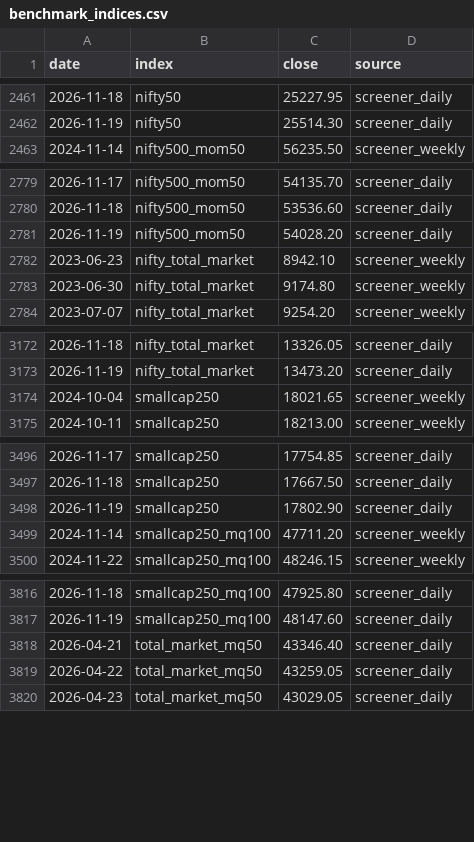
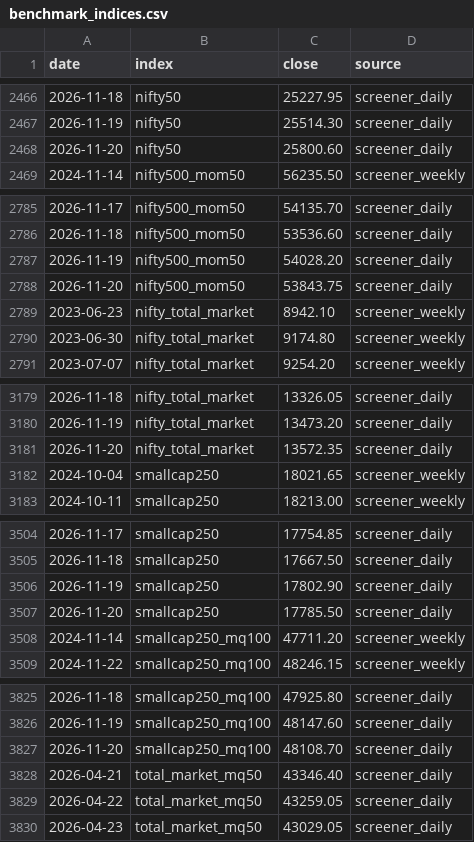
Before and after one commit to Pareshking/Paresh, a CSV file: data/benchmark_indices.csv, drawn as a sheet; only a part is shown, gaps mark what is left out; the diff covers the shown part only; the diff names each change by its address in the sheet, - before the commit and + after, or states it on an @@ line.

```diff
--- a/data/benchmark_indices.csv
+++ b/data/benchmark_indices.csv
+row 2468: 2026-11-20 | nifty50 | 25800.60 | screener_daily
+row 2788: 2026-11-20 | nifty500_mom50 | 53843.75 | screener_daily
+row 3181: 2026-11-20 | nifty_total_market | 13572.35 | screener_daily
+row 3507: 2026-11-20 | smallcap250 | 17785.50 | screener_daily
+row 3827: 2026-11-20 | smallcap250_mq100 | 48108.70 | screener_daily
```
Also changed, not shown: 6 added rows elsewhere in this file, data/benchmarks.csv, data/nse_market_caps.csv, 2 other files.
